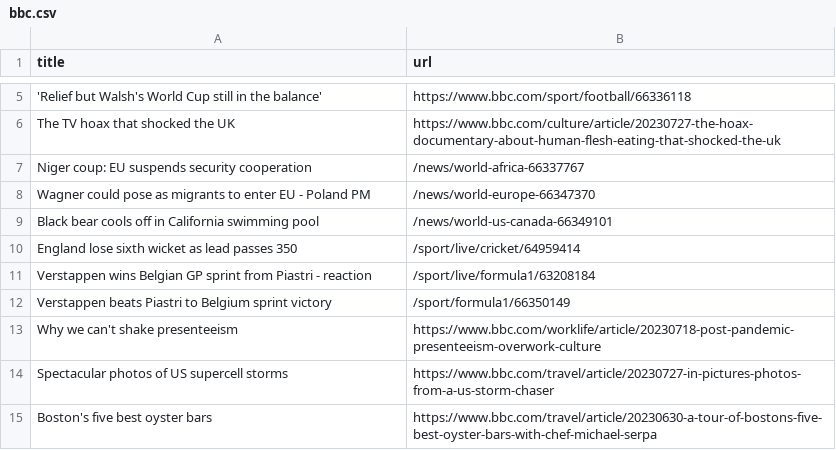
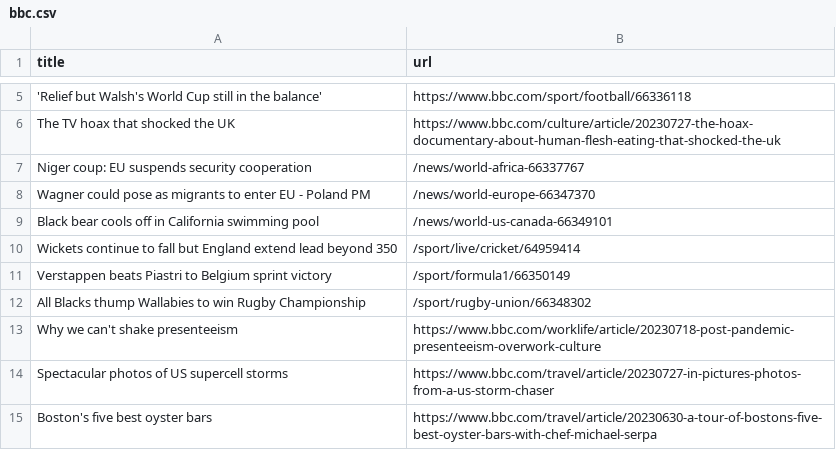
Before and after one commit to ramanshreya/automatic-scraper, a CSV file: bbc.csv, drawn as a sheet; only a part is shown, gaps mark what is left out.

```diff
--- a/bbc.csv
+++ b/bbc.csv
@@ -9,5 +9,5 @@ Wagner could pose as migrants to enter EU - Poland PM,/news/world-europe-6634737
 Black bear cools off in California swimming pool,/news/world-us-canada-66349101
-England lose sixth wicket as lead passes 350,/sport/live/cricket/64959414
-Verstappen wins Belgian GP sprint from Piastri - reaction,/sport/live/formula1/63208184
+Wickets continue to fall but England extend lead beyond 350,/sport/live/cricket/64959414
 Verstappen beats Piastri to Belgium sprint victory,/sport/formula1/66350149
+All Blacks thump Wallabies to win Rugby Championship,/sport/rugby-union/66348302
 Why we can't shake presenteeism,https://www.bbc.com/worklife/article/20230718-post-pandemic-presenteeism-overwork-culture
```
